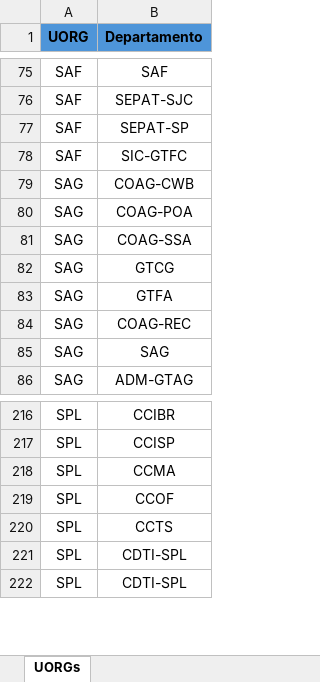
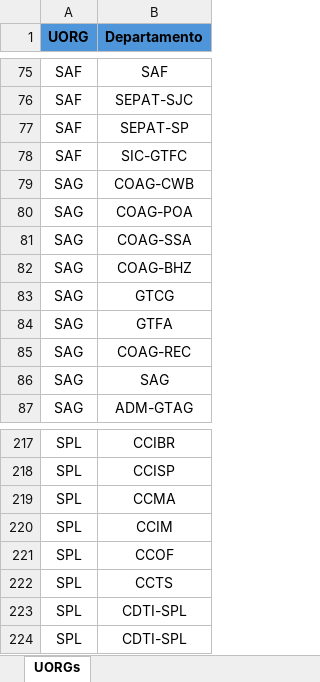
Before and after one commit to LuizBeltrao90/LGPD_SEI, an Excel workbook: uorgs.xlsx, sheet UORGs, drawn as a sheet; only a part is shown, gaps mark what is left out; values as stored, in another font and other column widths than the file's, no borders; the diff names each change by its address in the sheet, - before the commit and + after, or states it on an @@ line.

```diff
--- a/uorgs.xlsx (sheet UORGs)
+++ b/uorgs.xlsx (sheet UORGs)
+row 82: SAG | COAG-BHZ
+row 220: SPL | CCIM
```
Also changed, not shown: ocorrencias.xlsx.
